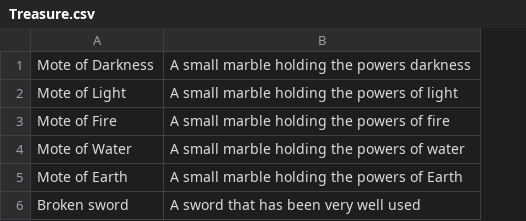
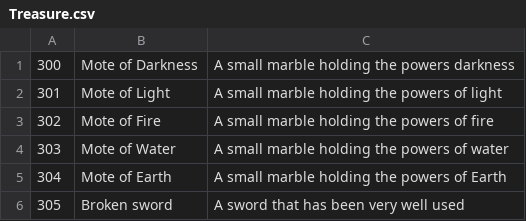
Before and after one commit to BSchweikart/Avalon, a CSV file: Engine/Docs/Treasure.csv, drawn as a sheet; the diff names each change by its address in the sheet, - before the commit and + after, or states it on an @@ line.

```diff
--- a/Engine/Docs/Treasure.csv
+++ b/Engine/Docs/Treasure.csv
+column A, rows 1-6: 300 | 301 | 302 | 303 | 304 | 305
```
Also changed, not shown: Engine/Docs/Potions.csv, Engine/Docs/Weapons.csv, 3 other files.
